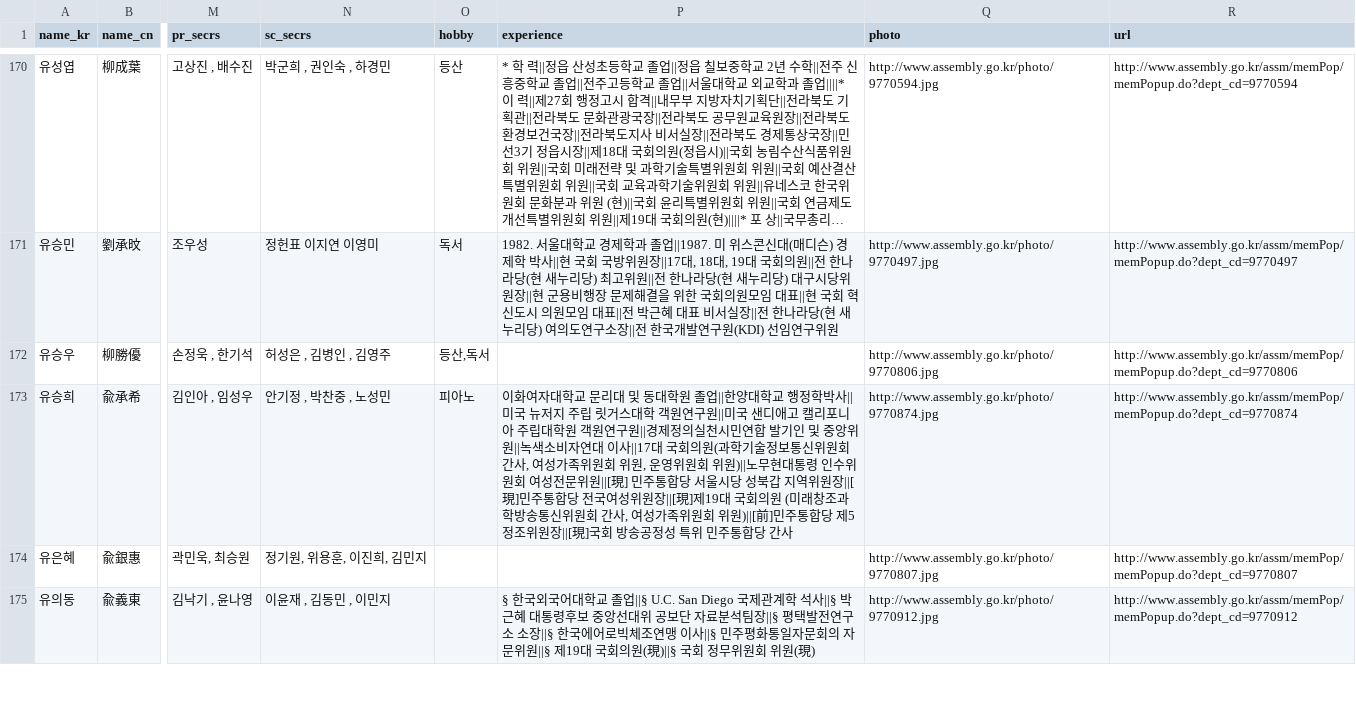
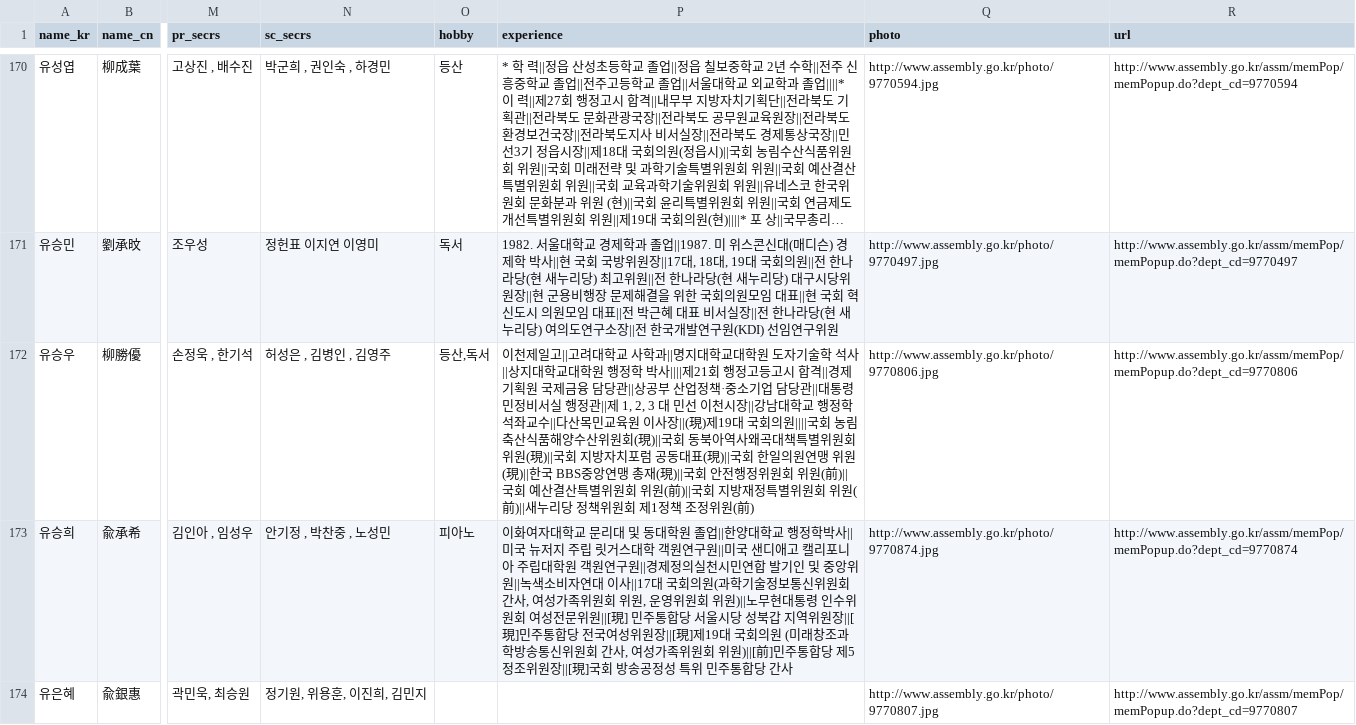
Before and after one commit to teampopong/data-assembly, a CSV file: assembly.csv, drawn as a sheet; only a part is shown, gaps mark what is left out; the shorter side is filled out with more unchanged rows; long unchanged cells end in …; the diff covers the shown part only; the diff names each change by its address in the sheet, - before the commit and + after, or states it on an @@ line.

```diff
--- a/assembly.csv
+++ b/assembly.csv
-P172 (experience): (empty)
+P172 (experience): 이천제일고||고려대학교 사학과||명지대학교대학원 도자기술학 석사||상지대학교대학원 행정학 박사||||제21회 행정고등고시 합격||경제기획원 국제금융 담당관||상공부 산업정책·중소기업 담당관||대통령 민정비서실 행정관||제 1, 2, 3 대 민선 이천시장||강남대학교 행정학 석좌교수||다산목민교육원 이사장||(現)제19대 국회의원||||국회 농림축산식품해양수산위원회(現)||국회 동북아역사왜곡대책특별위원회 위원(現)||국회 지방자치포럼 공동대표(現)||국회 한일의원연맹 위원(現)||한국 BBS중앙연맹 총재(現)||국회 안전행정위원회 위원(前)||국회 예산결산특별위원회 위원(前)||국회 지방재정특별위원회 위원(前)||새누리당 정책위원회 제1정책 조정위원(前)
```
Also changed, not shown: 9 edited cells elsewhere in this file, 1 other file.
